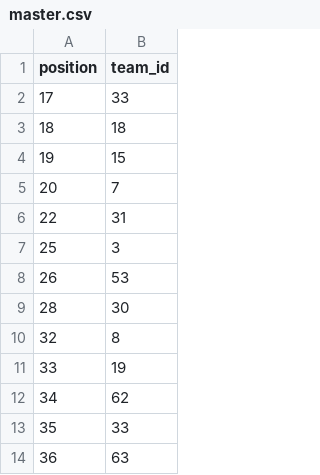
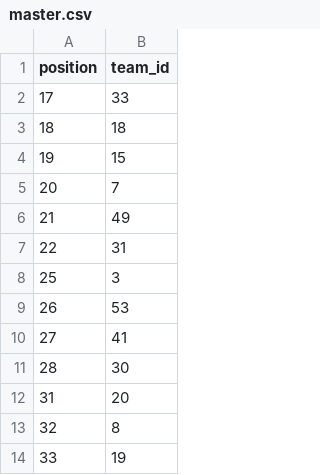
Before and after one commit to melanz/bracket-tracker, a CSV file: data/master.csv, drawn as a sheet; only a part is shown; the shorter side is filled out with more unchanged rows; the diff names each change by its address in the sheet, - before the commit and + after, or states it on an @@ line.

Commit message:
Add files via upload

```diff
--- a/data/master.csv
+++ b/data/master.csv
+row 6: 21 | 49
+row 10: 27 | 41
+row 12: 31 | 20
```
